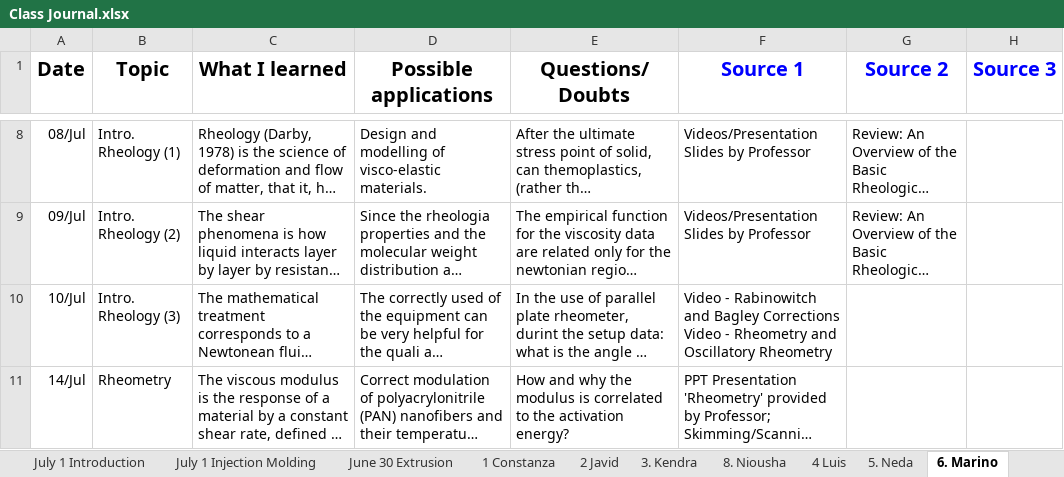
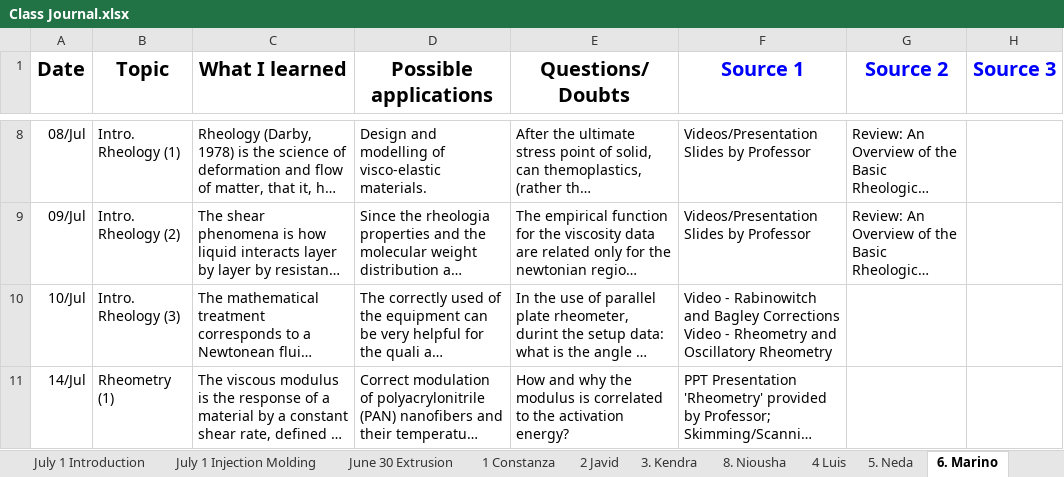
Before and after one commit to KiraSensei13/MNT_ITESM_courses, an Excel workbook: 3a.1.PlasticsAndCompositesEngineering/Class Journal.xlsx, sheet 6. Marino, drawn as a sheet; only a part is shown, gaps mark what is left out; long unchanged cells end in …; values as stored, in another font and other column widths than the file's, no borders; charts and pictures not drawn; the diff covers the shown part only; the diff names each change by its address in the sheet, - before the commit and + after, or states it on an @@ line.

```diff
--- a/3a.1.PlasticsAndCompositesEngineering/Class Journal.xlsx (sheet 6. Marino)
+++ b/3a.1.PlasticsAndCompositesEngineering/Class Journal.xlsx (sheet 6. Marino)
-B11 (Topic): Rheometry
+B11 (Topic): Rheometry (1)
```
Also changed, not shown: 2 added rows elsewhere in this sheet, sheet July 15 Introduction to Rheolog, sheet 17. Osamu, sheet 12 Angel Villalba, sheet 19 Jonathan Rafael Núñez, sheet 10. Marco, sheet 22- Elnaz, 12 more sheets, other sheet tabs, formulas that keep their value, charts or pictures, 38 other files.
